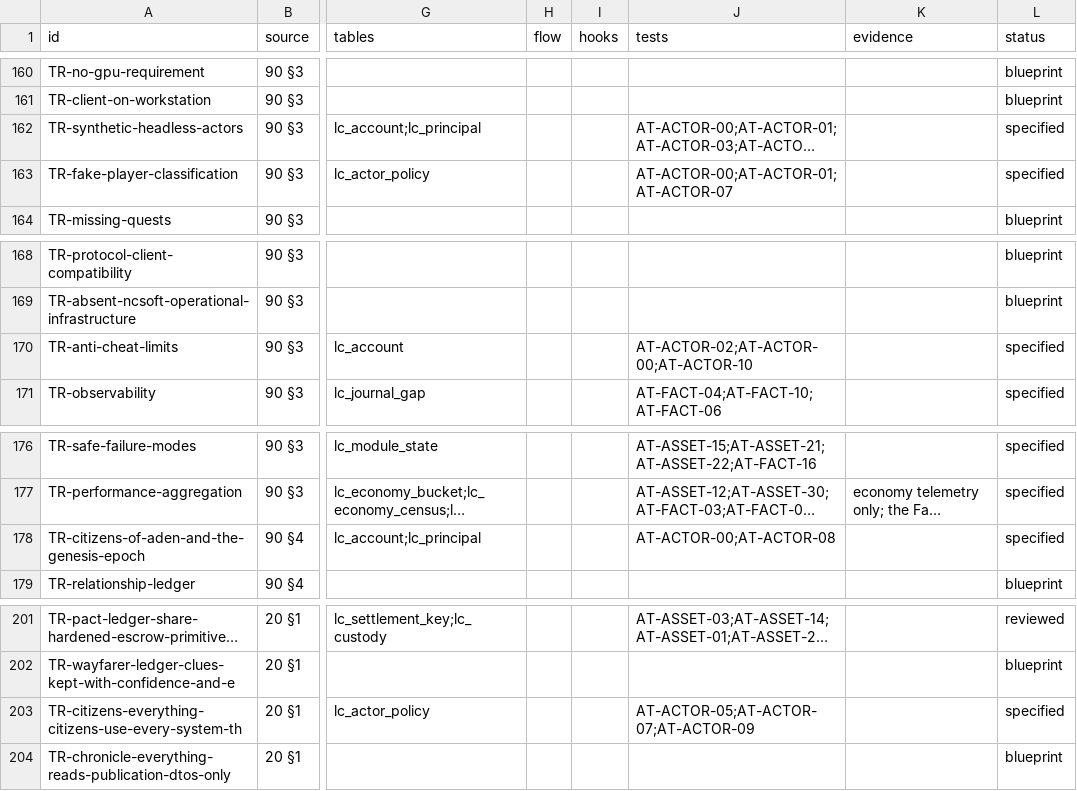
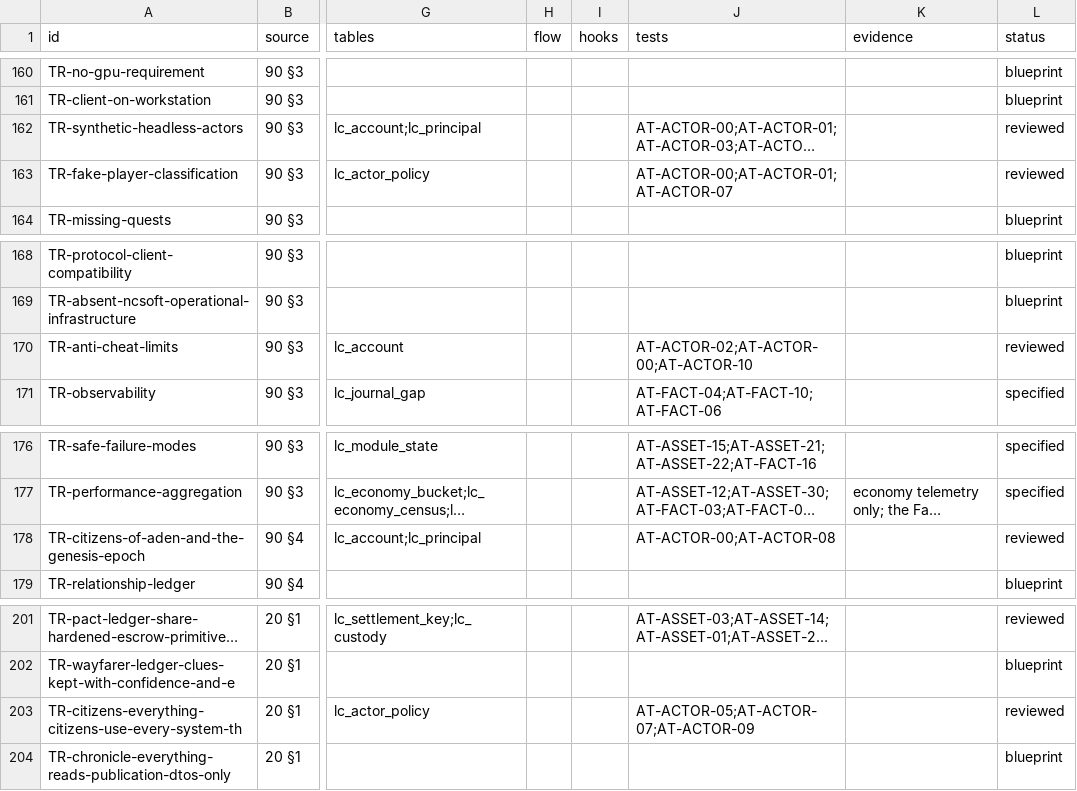
Before and after one commit to nalyk/l2j, a CSV file: docs/blueprint/traceability.csv, drawn as a sheet; only a part is shown, gaps mark what is left out; long unchanged cells end in …; the diff names each change by its address in the sheet, - before the commit and + after, or states it on an @@ line.

```diff
--- a/docs/blueprint/traceability.csv
+++ b/docs/blueprint/traceability.csv
-L162:L163 (status): specified
+L162:L163 (status): reviewed
-L170 (status): specified
+L170 (status): reviewed
-L178 (status): specified
+L178 (status): reviewed
-L203 (status): specified
+L203 (status): reviewed
```
Also changed, not shown: 5 other files.
